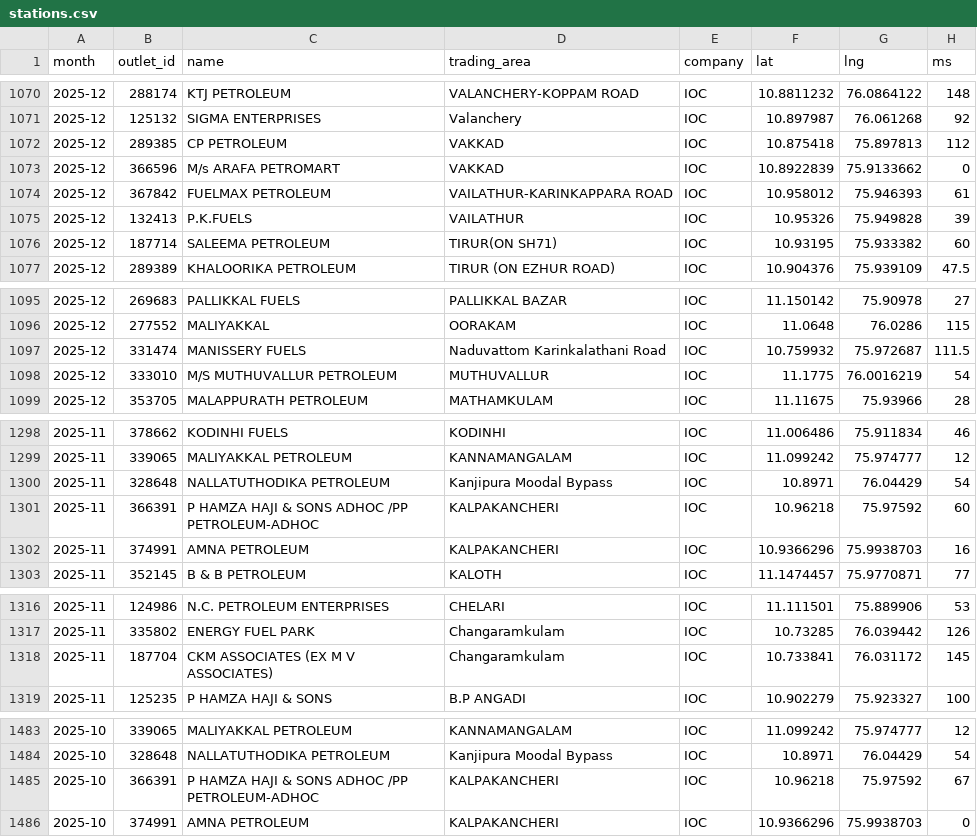
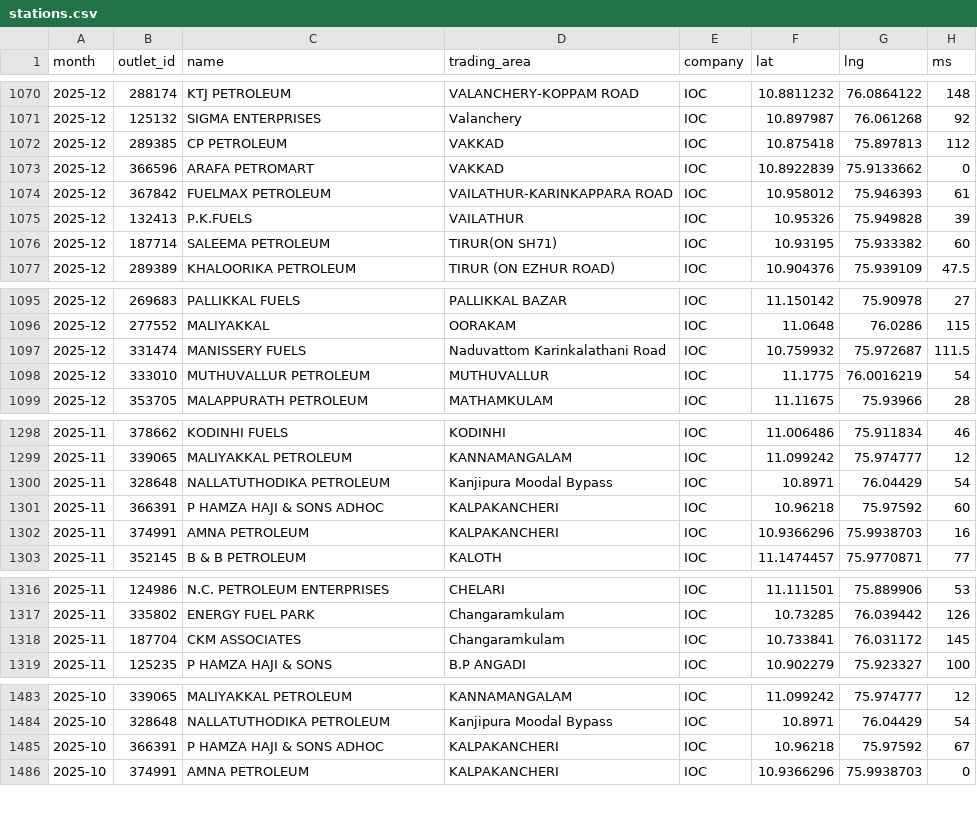
Before and after one commit to Sneakout/fuel-map-app, a CSV file: public/stations.csv, drawn as a sheet; only a part is shown, gaps mark what is left out; the diff covers the shown part only; the diff names each change by its address in the sheet, - before the commit and + after, or states it on an @@ line.

Commit message:
Normalize station names in fuel dataset

```diff
--- a/public/stations.csv
+++ b/public/stations.csv
-C1073 (name): M/s ARAFA PETROMART
+C1073 (name): ARAFA PETROMART
-C1098 (name): M/S MUTHUVALLUR PETROLEUM
+C1098 (name): MUTHUVALLUR PETROLEUM
-C1301 (name): P HAMZA HAJI & SONS ADHOC /PP PETROLEUM-ADHOC
+C1301 (name): P HAMZA HAJI & SONS ADHOC
-C1318 (name): CKM ASSOCIATES (EX M V ASSOCIATES)
+C1318 (name): CKM ASSOCIATES
-C1485 (name): P HAMZA HAJI & SONS ADHOC /PP PETROLEUM-ADHOC
+C1485 (name): P HAMZA HAJI & SONS ADHOC
```
Also changed, not shown: 12 edited cells elsewhere in this file, 1 other file.
